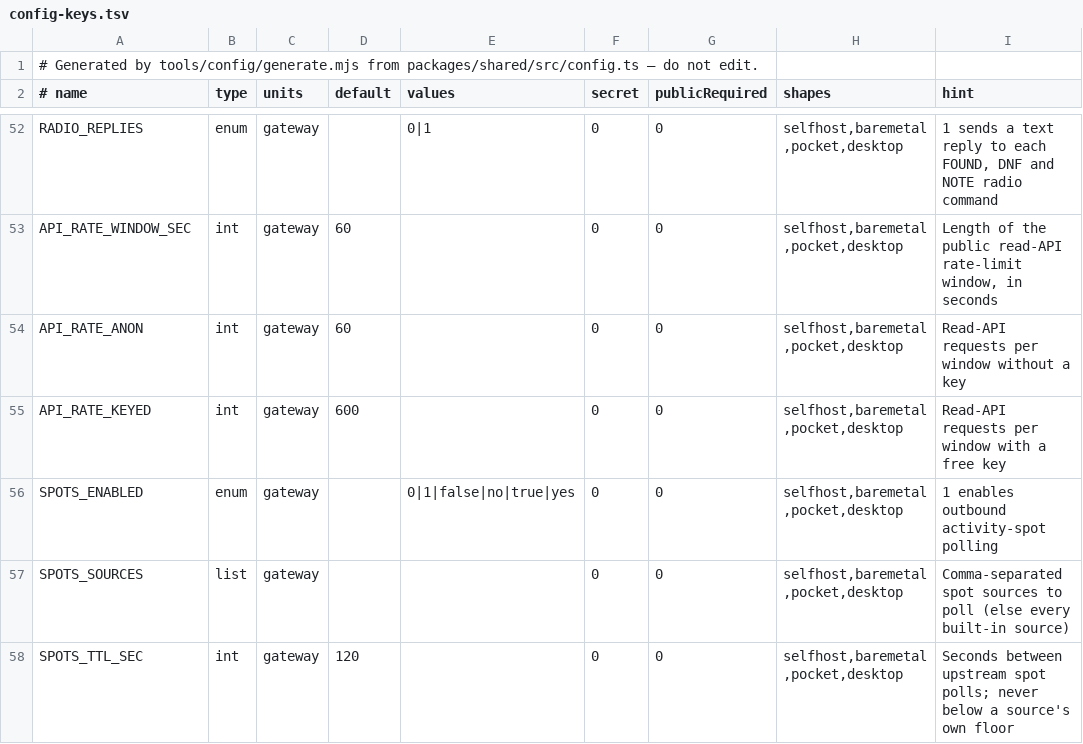
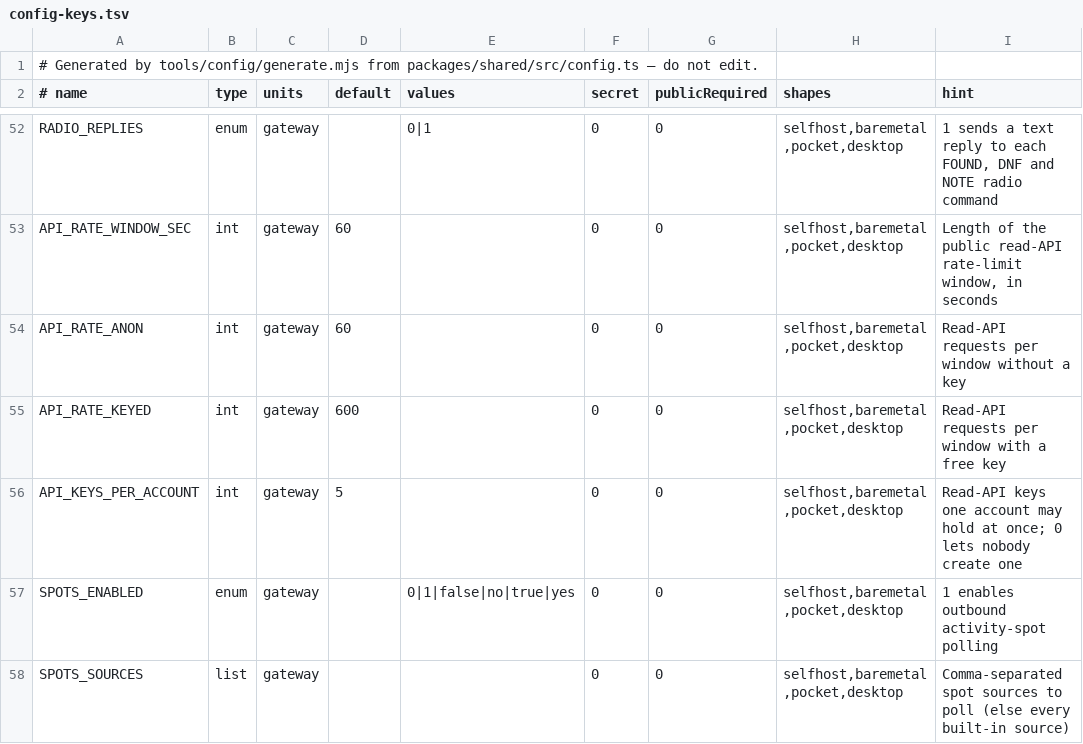
Before and after one commit to apachler/aprscaching, a TSV file: deploy/lib/config-keys.tsv, drawn as a sheet; only a part is shown, gaps mark what is left out; the shorter side is filled out with more unchanged rows.

Commit message:
feat: API keys live in the profile, can be revoked, and are capped per account
A read-API key now belongs to a signed-in account. Settings → Developer creates a
named key (shown in full once, with a curl example), lists name, prefix, created
and last used, and revokes with a confirm. An account holds at most
API_KEYS_PER_ACCOUNT keys (default 5) and creates at most 10 an hour. Instance
admin gains an "API keys" group listing every key with its owner and revoking any
(sysop or operator secret, gated server-side).

Keys are stored as SHA-256 only (migration 0031 rebuilds api_keys with key_hash,
prefix, account_id, name); last use is written at most hourly. Anonymous
POST /api/v1/keys answers 410; GET /api/v1/key reports the presented key. The
account export carries each key's name and prefix, and erasing the account
deletes its keys. The read API stays free without a key, and keys gate nothing.

Signed-off-by: Andreas Pachler <apachler@paan-systems.com>

```diff
--- a/deploy/lib/config-keys.tsv
+++ b/deploy/lib/config-keys.tsv
@@ -55,2 +55,3 @@ API_RATE_ANON	int	gateway	60		0	0	selfhost,baremetal,pocket,desktop	Read-API req
 API_RATE_KEYED	int	gateway	600		0	0	selfhost,baremetal,pocket,desktop	Read-API requests per window with a free key
+API_KEYS_PER_ACCOUNT	int	gateway	5		0	0	selfhost,baremetal,pocket,desktop	Read-API keys one account may hold at once; 0 lets nobody create one
 SPOTS_ENABLED	enum	gateway		0|1|false|no|true|yes	0	0	selfhost,baremetal,pocket,desktop	1 enables outbound activity-spot polling
```
Also changed, not shown: 24 other files.
